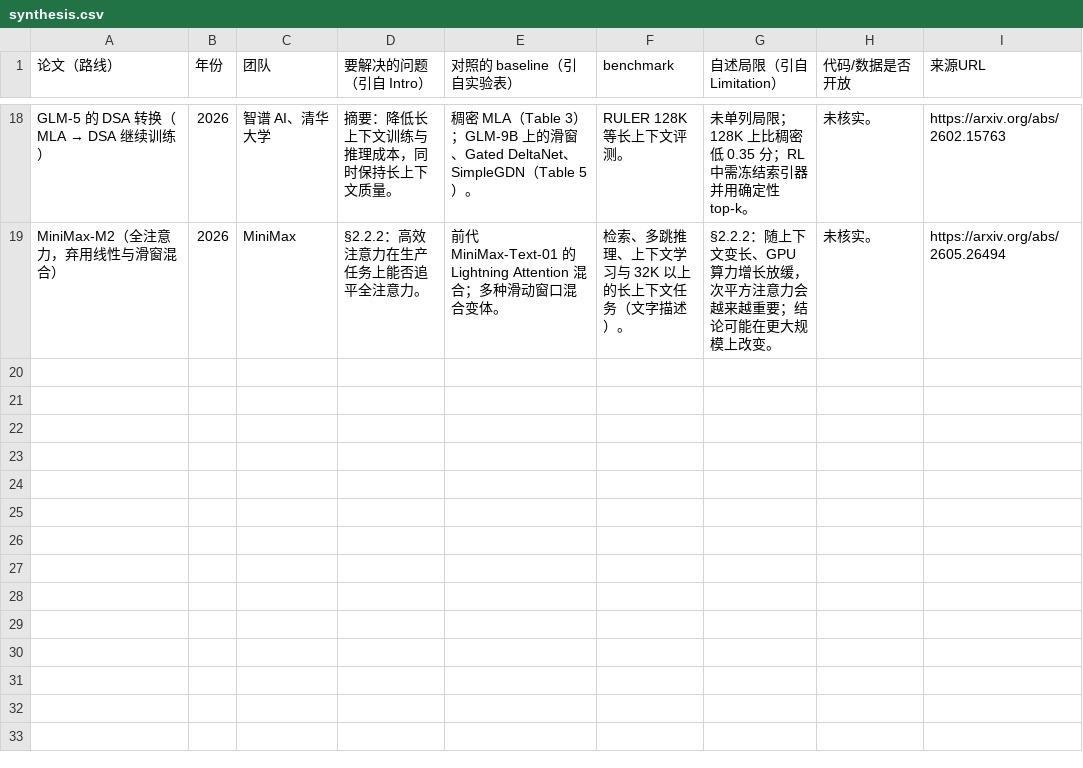
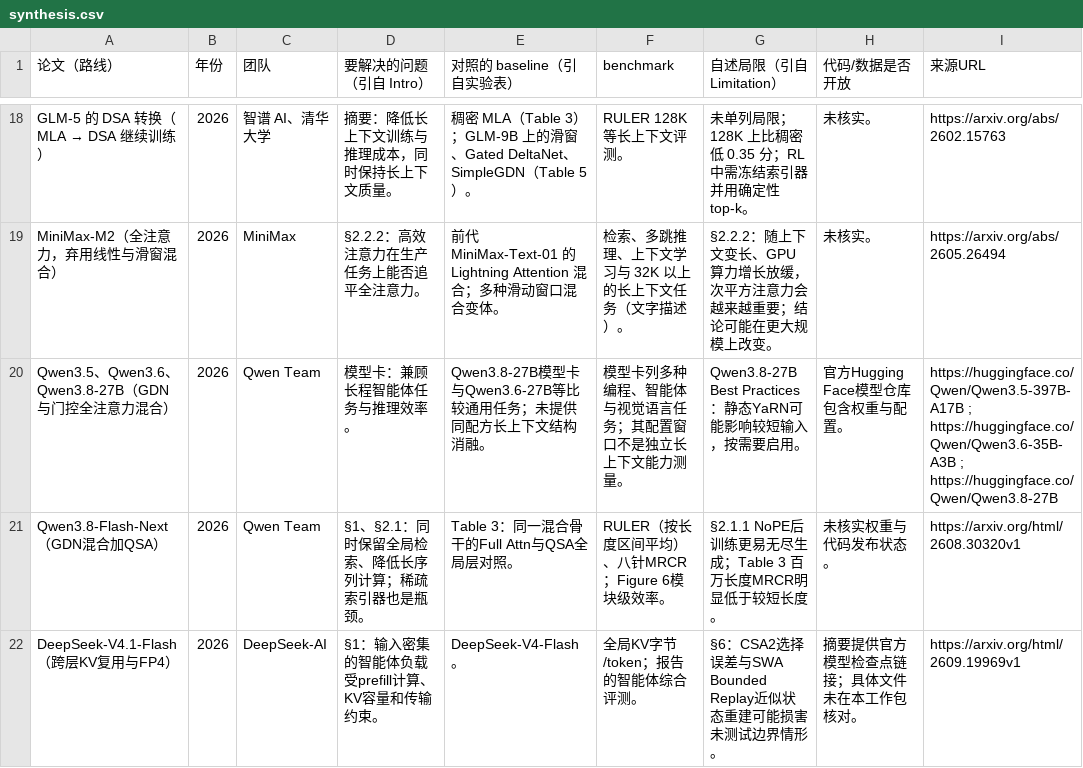
Before and after one commit to hk865/my-knowledge-data-base, a CSV file: llm/fields/long-context/synthesis.csv, drawn as a sheet; only a part is shown, gaps mark what is left out.

```diff
--- a/llm/fields/long-context/synthesis.csv
+++ b/llm/fields/long-context/synthesis.csv
@@ -19 +19,4 @@
 "MiniMax-M2（全注意力，弃用线性与滑窗混合）","2026","MiniMax","§2.2.2：高效注意力在生产任务上能否追平全注意力。","前代 MiniMax-Text-01 的 Lightning Attention 混合；多种滑动窗口混合变体。","检索、多跳推理、上下文学习与 32K 以上的长上下文任务（文字描述）。","§2.2.2：随上下文变长、GPU 算力增长放缓，次平方注意力会越来越重要；结论可能在更大规模上改变。","未核实。","https://arxiv.org/abs/2605.26494"
+"Qwen3.5、Qwen3.6、Qwen3.8-27B（GDN与门控全注意力混合）","2026","Qwen Team","模型卡：兼顾长程智能体任务与推理效率。","Qwen3.8-27B模型卡与Qwen3.6-27B等比较通用任务；未提供同配方长上下文结构消融。","模型卡列多种编程、智能体与视觉语言任务；其配置窗口不是独立长上下文能力测量。","Qwen3.8-27B Best Practices：静态YaRN可能影响较短输入，按需要启用。","官方Hugging Face模型仓库包含权重与配置。","https://huggingface.co/Qwen/Qwen3.5-397B-A17B ; https://huggingface.co/Qwen/Qwen3.6-35B-A3B ; https://huggingface.co/Qwen/Qwen3.8-27B"
+"Qwen3.8-Flash-Next（GDN混合加QSA）","2026","Qwen Team","§1、§2.1：同时保留全局检索、降低长序列计算；稀疏索引器也是瓶颈。","Table 3：同一混合骨干的Full Attn与QSA全局层对照。","RULER（按长度区间平均）、八针MRCR；Figure 6模块级效率。","§2.1.1 NoPE后训练更易无尽生成；Table 3 百万长度MRCR明显低于较短长度。","未核实权重与代码发布状态。","https://arxiv.org/html/2608.30320v1"
+"DeepSeek-V4.1-Flash（跨层KV复用与FP4）","2026","DeepSeek-AI","§1：输入密集的智能体负载受prefill计算、KV容量和传输约束。","DeepSeek-V4-Flash。","全局KV字节/token；报告的智能体综合评测。","§6：CSA2选择误差与SWA Bounded Replay近似状态重建可能损害未测试边界情形。","摘要提供官方模型检查点链接；具体文件未在本工作包核对。","https://arxiv.org/html/2609.19969v1"
```
Also changed, not shown: llm/fields/inference/synthesis.csv, 26 other files.
